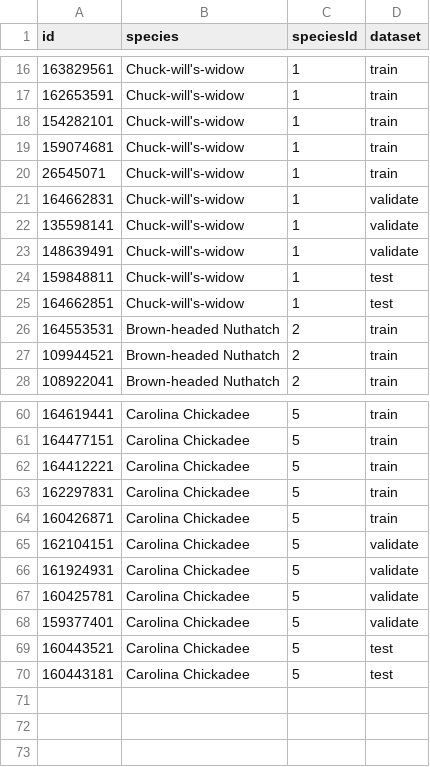
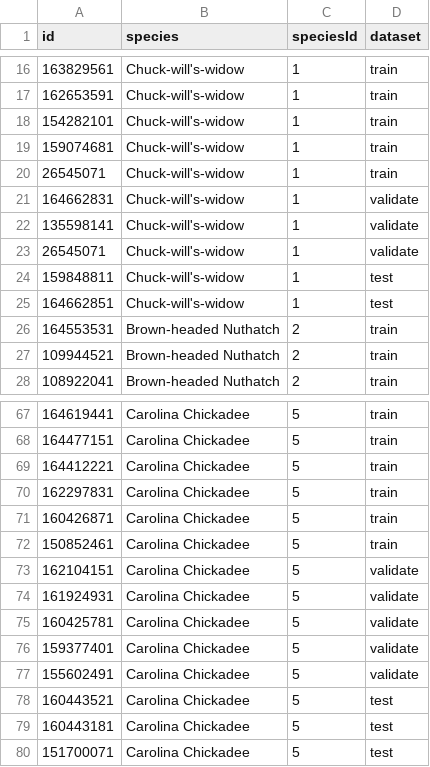
Before and after one commit to ewimberley/BirdCallerId, a CSV file: data.csv, drawn as a sheet; only a part is shown, gaps mark what is left out; the diff covers the shown part only.

```diff
--- a/data.csv
+++ b/data.csv
@@ -22,3 +22,3 @@ id	species	speciesId	dataset
 135598141	Chuck-will's-widow	1	validate
-148639491	Chuck-will's-widow	1	validate
+26545071	Chuck-will's-widow	1	validate
 159848811	Chuck-will's-widow	1	test
@@ -64,2 +71,3 @@ id	species	speciesId	dataset
 160426871	Carolina Chickadee	5	train
+150852461	Carolina Chickadee	5	train
 162104151	Carolina Chickadee	5	validate
@@ -68,3 +76,5 @@ id	species	speciesId	dataset
 159377401	Carolina Chickadee	5	validate
+155602491	Carolina Chickadee	5	validate
 160443521	Carolina Chickadee	5	test
 160443181	Carolina Chickadee	5	test
+151700071	Carolina Chickadee	5	test
```
Also changed, not shown: 7 added rows and 2 edited cells elsewhere in this file, 4 other files.
